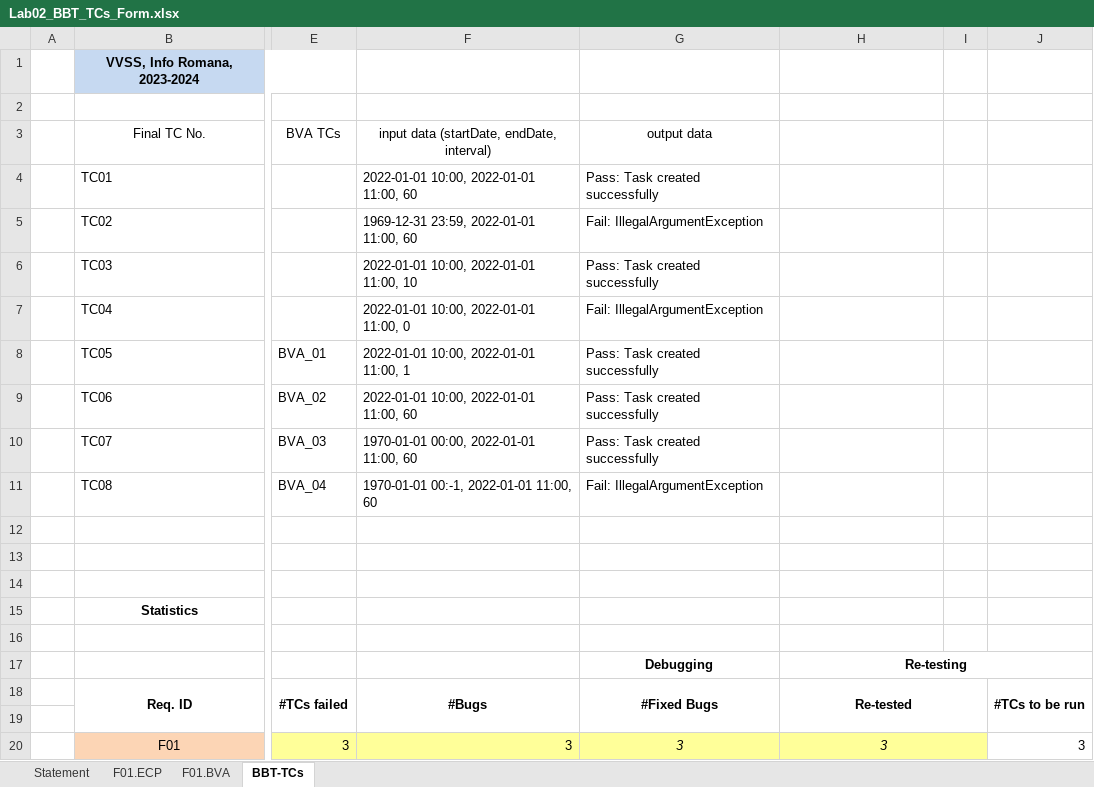
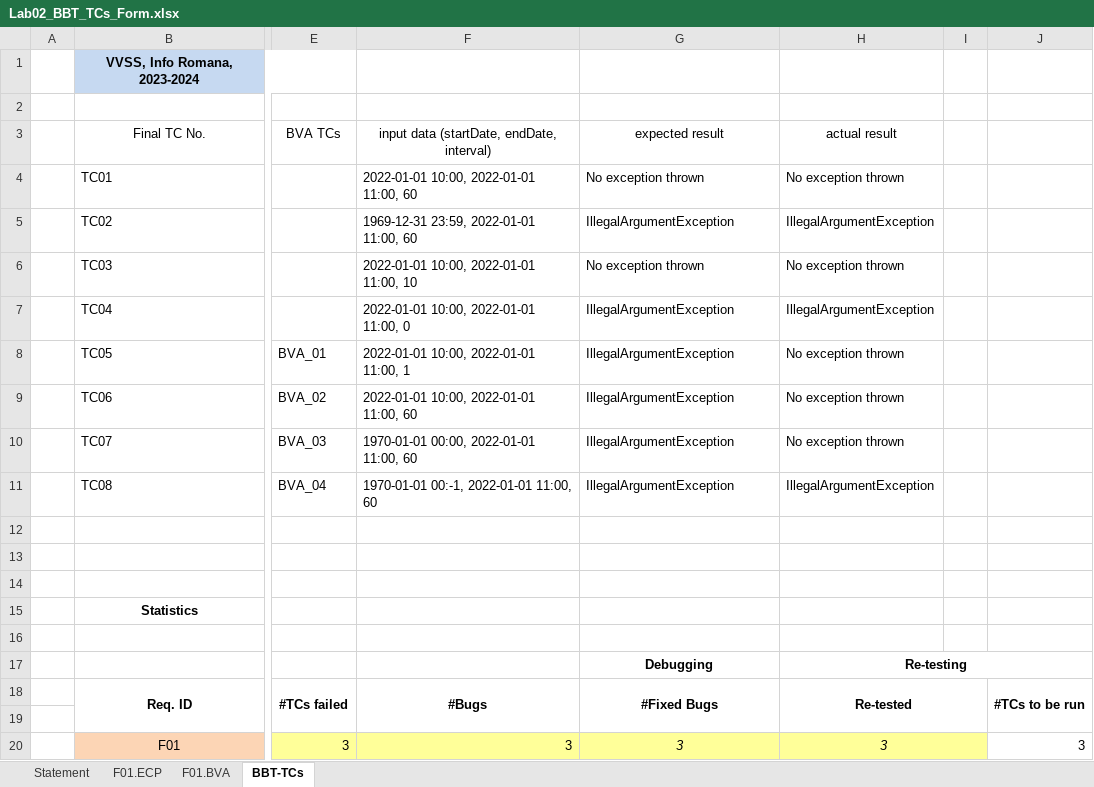
Before and after one commit to DragosMoro/VVSS_Tasks, an Excel workbook: Docs/Lab02_BBT_TCs_Form.xlsx, sheet BBT-TCs, drawn as a sheet; only a part is shown, gaps mark what is left out; values as stored, in another font and other column widths than the file's, no borders; the diff names each change by its address in the sheet, - before the commit and + after, or states it on an @@ line.

```diff
--- a/Docs/Lab02_BBT_TCs_Form.xlsx (sheet BBT-TCs)
+++ b/Docs/Lab02_BBT_TCs_Form.xlsx (sheet BBT-TCs)
-G3: output data
+G3: expected result
-H3: (empty)
+H3: actual result
-G4 (expected result): Pass: Task created successfully
+G4 (expected result): No exception thrown
-H4 (actual result): (empty)
+H4 (actual result): No exception thrown
-G5 (expected result): Fail: IllegalArgumentException
+G5 (expected result): IllegalArgumentException
-H5 (actual result): (empty)
+H5 (actual result): IllegalArgumentException
-G6 (expected result): Pass: Task created successfully
+G6 (expected result): No exception thrown
-H6 (actual result): (empty)
+H6 (actual result): No exception thrown
-G7 (expected result): Fail: IllegalArgumentException
+G7 (expected result): IllegalArgumentException
-H7 (actual result): (empty)
+H7 (actual result): IllegalArgumentException
-G8:G10 (expected result): Pass: Task created successfully
+G8:G10 (expected result): IllegalArgumentException
-H8:H10 (actual result): (empty)
+H8:H10 (actual result): No exception thrown
-G11 (expected result): Fail: IllegalArgumentException
+G11 (expected result): IllegalArgumentException
-H11 (actual result): (empty)
+H11 (actual result): IllegalArgumentException
```
Also changed, not shown: sheet F01.BVA, sheet F01.ECP, sheet Statement, charts or pictures, 7 other files.
